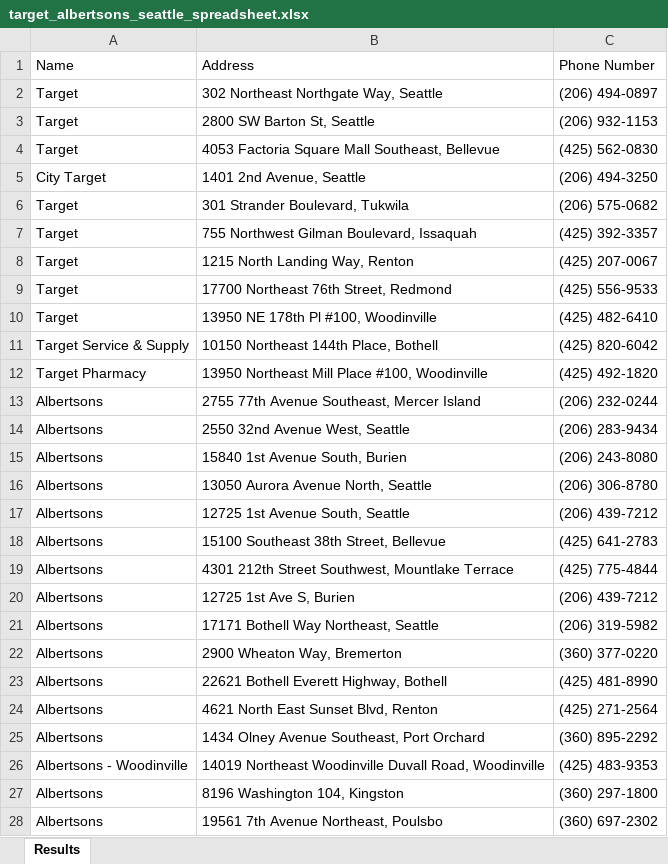
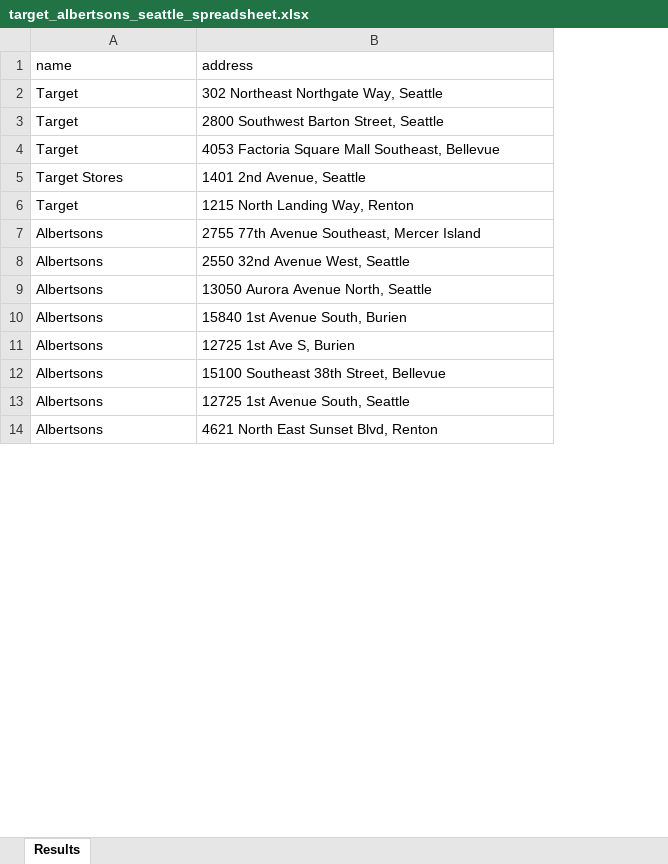
Before and after one commit to nick-donald/srg-utilities, an Excel workbook: public/uploads/target_albertsons_seattle_spreadsheet.xlsx, sheet Results, drawn as a sheet; only a part is shown; values as stored, in another font and other column widths than the file's, no borders; removed rows and columns are numbered as before the commit, all else as after; the diff covers the shown part only; the diff names each change by its address in the sheet, - before the commit and + after, or states it on an @@ line.

Commit message:
add excel download for queries

```diff
--- a/public/uploads/target_albertsons_seattle_spreadsheet.xlsx (sheet Results)
+++ b/public/uploads/target_albertsons_seattle_spreadsheet.xlsx (sheet Results)
-column C, rows 2-5: (206) 494-0897 | (206) 932-1153 | (425) 562-0830 | (206) 494-3250; row 8: (425) 207-0067; rows 13-15: (206) 232-0244 | (206) 283-9434 | (206) 243-8080; row 17: (206) 439-7212; row 24: (425) 271-2564
-row 1: Name | Address | Phone Number
+row 1: name | address
-B3: 2800 SW Barton St, Seattle
+B3: 2800 Southwest Barton Street, Seattle
-A5: City Target
+A5: Target Stores
-row 6: Target | 301 Strander Boulevard, Tukwila | (206) 575-0682
-row 7: Target | 755 Northwest Gilman Boulevard, Issaquah | (425) 392-3357
-row 9: Target | 17700 Northeast 76th Street, Redmond | (425) 556-9533
-row 10: Target | 13950 NE 178th Pl #100, Woodinville | (425) 482-6410
-row 11: Target Service & Supply | 10150 Northeast 144th Place, Bothell | (425) 820-6042
-row 12: Target Pharmacy | 13950 Northeast Mill Place #100, Woodinville | (425) 492-1820
@@ row 16 moved to row 9: Albertsons @@
@@ row 20 moved to row 11: Albertsons @@
@@ row 18 moved to row 12: Albertsons @@
-row 19: Albertsons | 4301 212th Street Southwest, Mountlake Terrace | (425) 775-4844
-row 21: Albertsons | 17171 Bothell Way Northeast, Seattle | (206) 319-5982
-row 22: Albertsons | 2900 Wheaton Way, Bremerton | (360) 377-0220
-row 23: Albertsons | 22621 Bothell Everett Highway, Bothell | (425) 481-8990
-row 25: Albertsons | 1434 Olney Avenue Southeast, Port Orchard | (360) 895-2292
-row 26: Albertsons - Woodinville | 14019 Northeast Woodinville Duvall Road, Woodinville | (425) 483-9353
-row 27: Albertsons | 8196 Washington 104, Kingston | (360) 297-1800
-row 28: Albertsons | 19561 7th Avenue Northeast, Poulsbo | (360) 697-2302
```
Also changed, not shown: 1 added row and 1 removed row elsewhere in this sheet, public/uploads/target_chicago_spreadsheet.xlsx, public/uploads/target_seattle_spreadsheet.xlsx, 29 other files.
